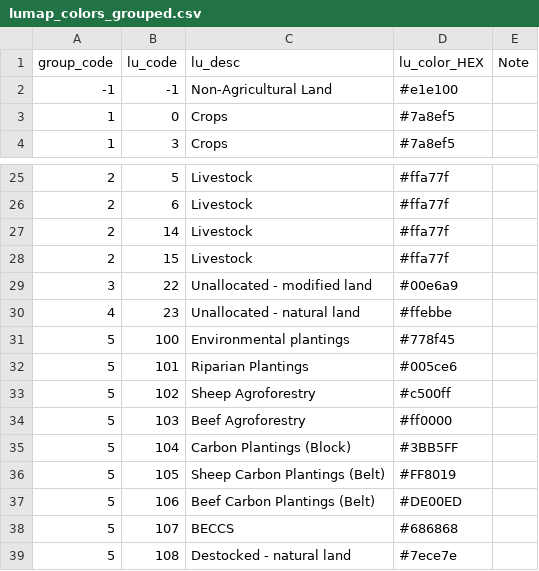
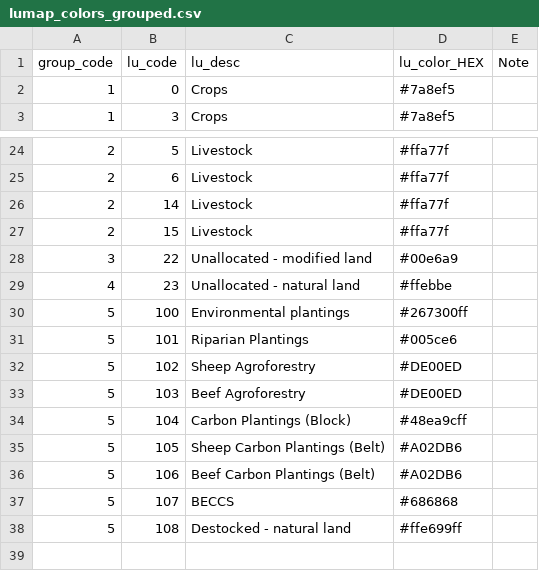
Before and after one commit to land-use-trade-offs/luto-2.0, a CSV file: luto/tools/report/VUE_modules/assets/lumap_colors_grouped.csv, drawn as a sheet; only a part is shown, gaps mark what is left out.

```diff
--- a/luto/tools/report/VUE_modules/assets/lumap_colors_grouped.csv
+++ b/luto/tools/report/VUE_modules/assets/lumap_colors_grouped.csv
@@ -1,3 +1,2 @@
 group_code,lu_code,lu_desc,lu_color_HEX,Note
--1,-1,Non-Agricultural Land,#e1e100,
 1,0,Crops,#7a8ef5,
@@ -30,10 +29,10 @@ group_code,lu_code,lu_desc,lu_color_HEX,Note
 4,23,Unallocated - natural land,#ffebbe,
-5,100,Environmental plantings,#778f45,
+5,100,Environmental plantings,#267300ff,
 5,101,Riparian Plantings,#005ce6,
-5,102,Sheep Agroforestry,#c500ff,
-5,103,Beef Agroforestry,#ff0000,
-5,104,Carbon Plantings (Block),#3BB5FF,
-5,105,Sheep Carbon Plantings (Belt),#FF8019,
-5,106,Beef Carbon Plantings (Belt),#DE00ED,
+5,102,Sheep Agroforestry,#DE00ED,
+5,103,Beef Agroforestry,#DE00ED,
+5,104,Carbon Plantings (Block),#48ea9cff,
+5,105,Sheep Carbon Plantings (Belt),#A02DB6,
+5,106,Beef Carbon Plantings (Belt),#A02DB6,
 5,107,BECCS,#686868,
-5,108,Destocked - natural land,#7ece7e,
+5,108,Destocked - natural land,#ffe699ff,
```
Also changed, not shown: luto/tools/report/VUE_modules/assets/ammap_colors.csv, luto/tools/report/VUE_modules/assets/lumap_colors.csv, 2 other files.
